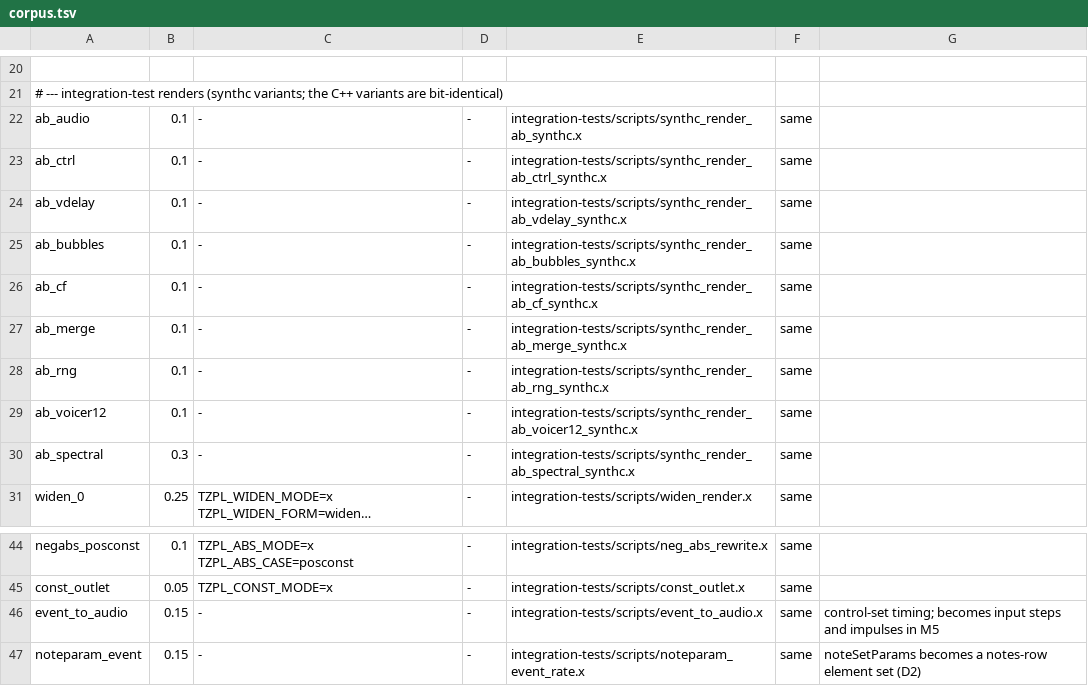
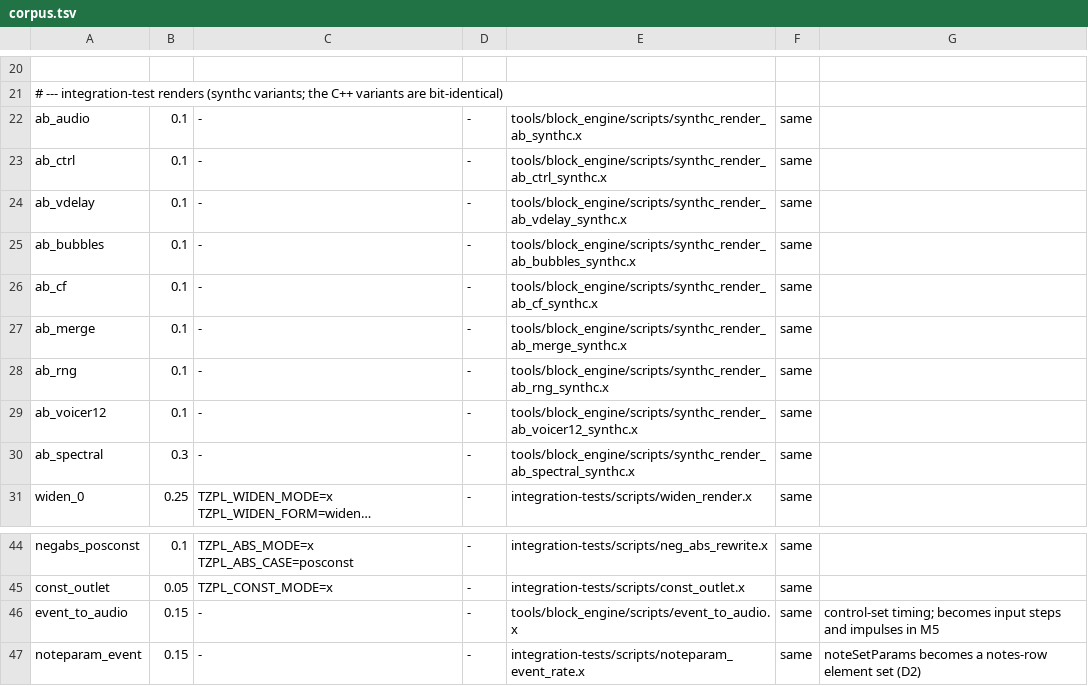
Before and after one commit to lfnoise/tzpl, a TSV file: tools/block_engine/corpus.tsv, drawn as a sheet; only a part is shown, gaps mark what is left out; long unchanged cells end in …; the diff names each change by its address in the sheet, - before the commit and + after, or states it on an @@ line.

```diff
--- a/tools/block_engine/corpus.tsv
+++ b/tools/block_engine/corpus.tsv
-E22: integration-tests/scripts/synthc_render_ab_synthc.x
+E22: tools/block_engine/scripts/synthc_render_ab_synthc.x
-E23: integration-tests/scripts/synthc_render_ab_ctrl_synthc.x
+E23: tools/block_engine/scripts/synthc_render_ab_ctrl_synthc.x
-E24: integration-tests/scripts/synthc_render_ab_vdelay_synthc.x
+E24: tools/block_engine/scripts/synthc_render_ab_vdelay_synthc.x
-E25: integration-tests/scripts/synthc_render_ab_bubbles_synthc.x
+E25: tools/block_engine/scripts/synthc_render_ab_bubbles_synthc.x
-E26: integration-tests/scripts/synthc_render_ab_cf_synthc.x
+E26: tools/block_engine/scripts/synthc_render_ab_cf_synthc.x
-E27: integration-tests/scripts/synthc_render_ab_merge_synthc.x
+E27: tools/block_engine/scripts/synthc_render_ab_merge_synthc.x
-E28: integration-tests/scripts/synthc_render_ab_rng_synthc.x
+E28: tools/block_engine/scripts/synthc_render_ab_rng_synthc.x
-E29: integration-tests/scripts/synthc_render_ab_voicer12_synthc.x
+E29: tools/block_engine/scripts/synthc_render_ab_voicer12_synthc.x
-E30: integration-tests/scripts/synthc_render_ab_spectral_synthc.x
+E30: tools/block_engine/scripts/synthc_render_ab_spectral_synthc.x
-E46: integration-tests/scripts/event_to_audio.x
+E46: tools/block_engine/scripts/event_to_audio.x
```
Also changed, not shown: 28 other files.
